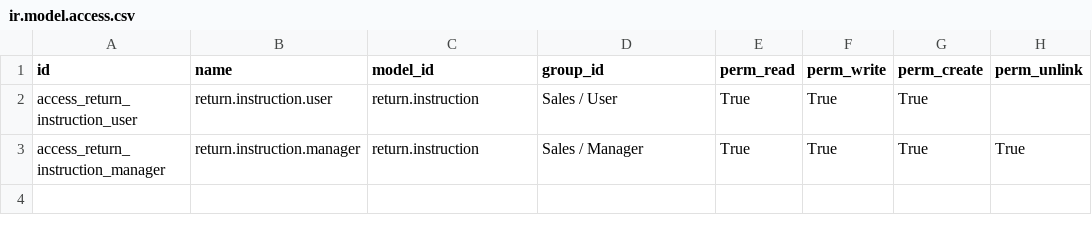
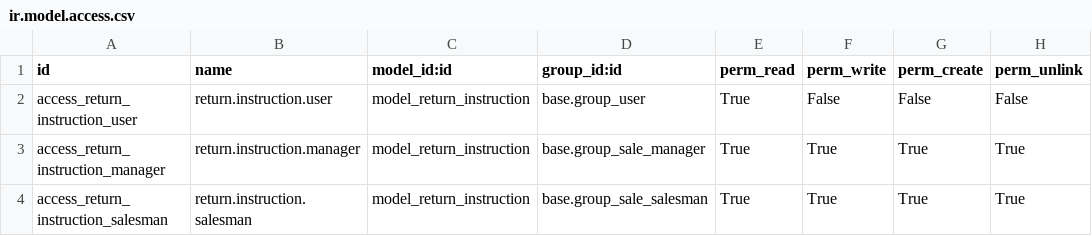
Before and after one commit to OCA/rma, a CSV file: product_warranty/security/ir.model.access.csv, drawn as a sheet.

Commit message:
[FIX] fix security rule syntax in crm_claim_rma and product warranty

```diff
--- a/product_warranty/security/ir.model.access.csv
+++ b/product_warranty/security/ir.model.access.csv
@@ -1,3 +1,4 @@
-"id","name","model_id","group_id","perm_read","perm_write","perm_create","perm_unlink"
-"access_return_instruction_user","return.instruction.user","return.instruction","Sales / User","True","True","True",
-"access_return_instruction_manager","return.instruction.manager","return.instruction","Sales / Manager","True","True","True","True"
+"id","name","model_id:id","group_id:id","perm_read","perm_write","perm_create","perm_unlink"
+"access_return_instruction_user","return.instruction.user","model_return_instruction","base.group_user","True","False","False","False"
+"access_return_instruction_manager","return.instruction.manager","model_return_instruction","base.group_sale_manager","True","True","True","True"
+"access_return_instruction_salesman","return.instruction.salesman","model_return_instruction","base.group_sale_salesman","True","True","True","True"
```
